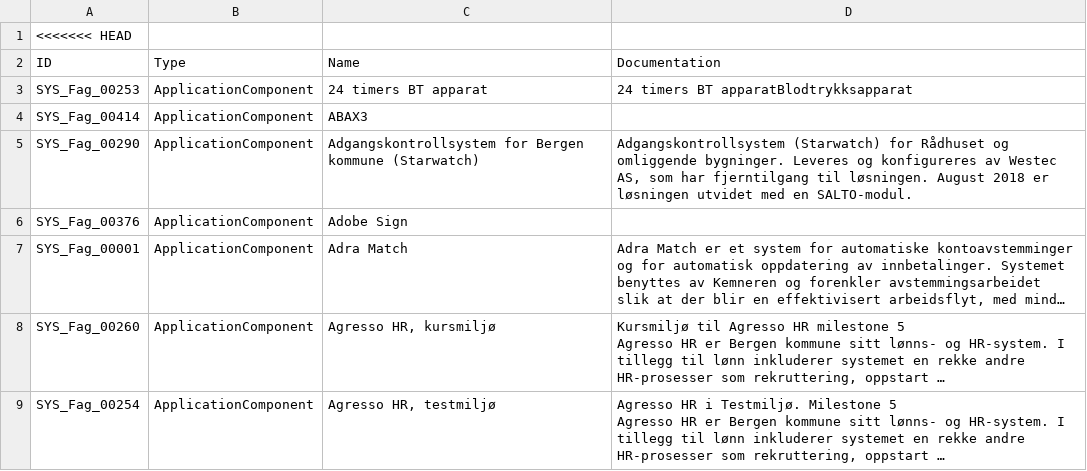
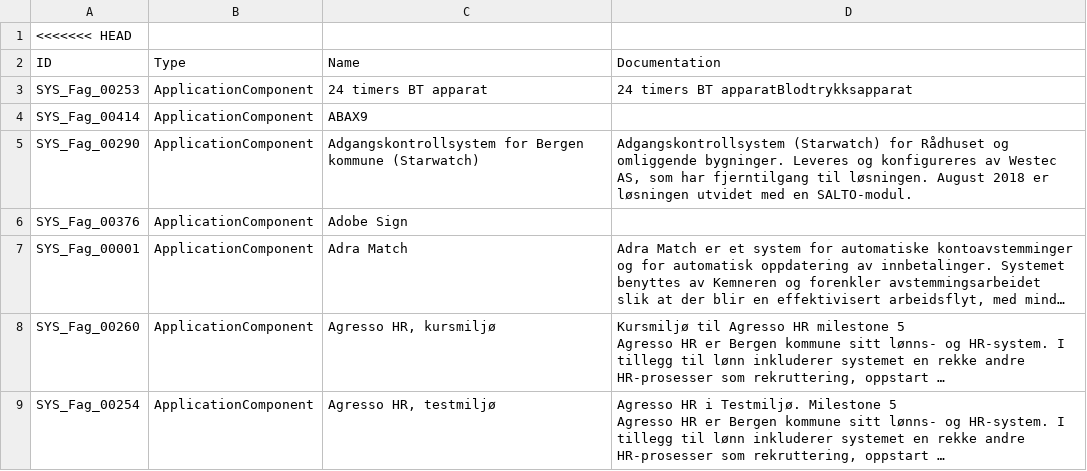
Before and after one commit to h571552/csvd2, a CSV file: atest_elements.csv, drawn as a sheet; only a part is shown; long unchanged cells end in ….

Commit message:
Update atest_elements.csv

```diff
--- a/atest_elements.csv
+++ b/atest_elements.csv
@@ -3,3 +3,3 @@ ID,Type,Name,Documentation
 SYS_Fag_00253,ApplicationComponent,24 timers BT apparat,24 timers BT apparatBlodtrykksapparat
-SYS_Fag_00414,ApplicationComponent,ABAX3,
+SYS_Fag_00414,ApplicationComponent,ABAX9,
 SYS_Fag_00290,ApplicationComponent,Adgangskontrollsystem for Bergen kommune (Starwatch),"Adgangskontrollsystem (Starwatch) for Rådhuset og omliggende bygninger. Leveres og konfigureres av Westec AS, som har fjerntilgang til løsningen. August 2018 er løsningen utvidet med en SALTO-modul."
```
